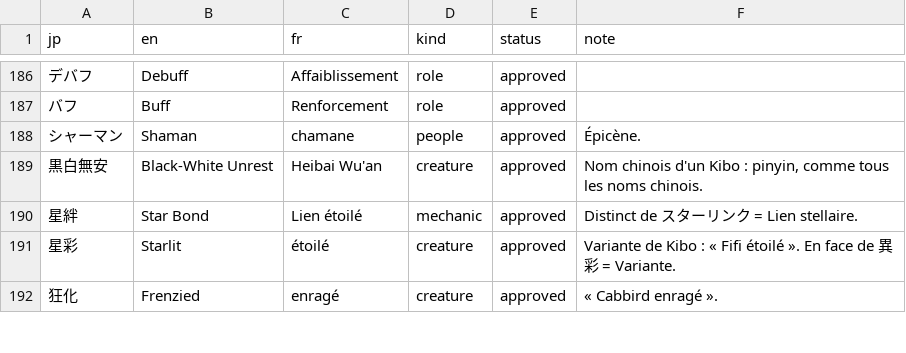
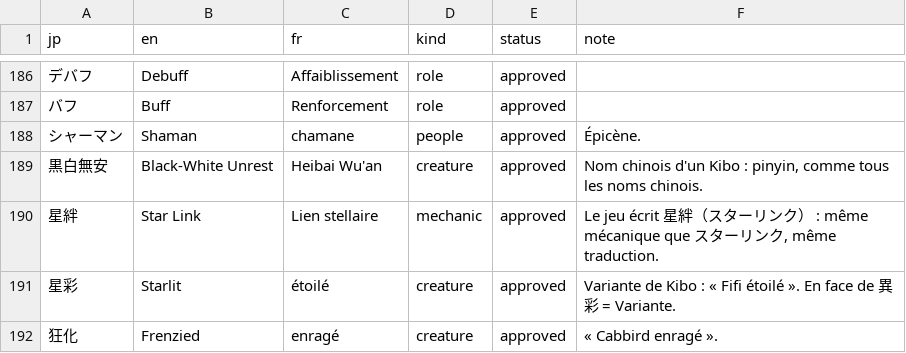
Before and after one commit to pedrokarim/azur-promilia-fr, a TSV file: fr/glossary.tsv, drawn as a sheet; only a part is shown, gaps mark what is left out; the diff names each change by its address in the sheet, - before the commit and + after, or states it on an @@ line.

Commit message:
星絆 se traduit Lien stellaire, comme スターリンク
Le jeu écrit lui-même 星絆（スターリンク） : c'est la même mécanique. La
règle « Lien étoilé, distinct » du glossaire était fausse ; 25 lignes
passent à « Lien stellaire ».

La vérification du glossaire reconnaît un terme au pluriel et au
féminin (« veines stellaires » pour « veine stellaire »).

```diff
--- a/fr/glossary.tsv
+++ b/fr/glossary.tsv
-B190 (en): Star Bond
+B190 (en): Star Link
-C190 (fr): Lien étoilé
+C190 (fr): Lien stellaire
-F190 (note): Distinct de スターリンク = Lien stellaire.
+F190 (note): Le jeu écrit 星絆（スターリンク） : même mécanique que スターリンク, même traduction.
```
Also changed, not shown: 2 other files.
